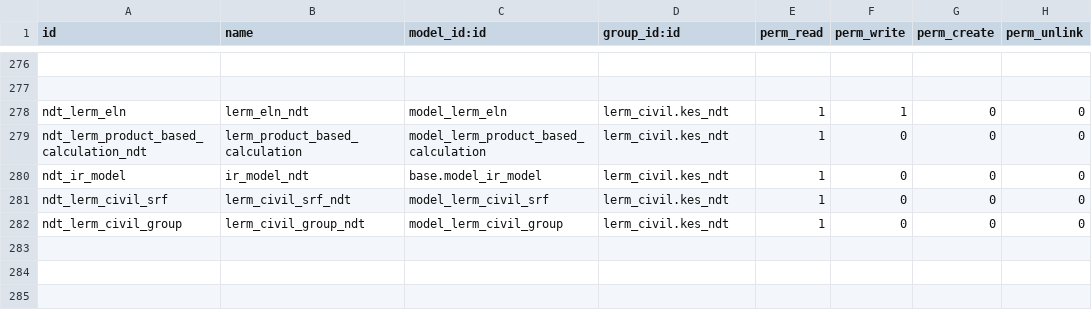
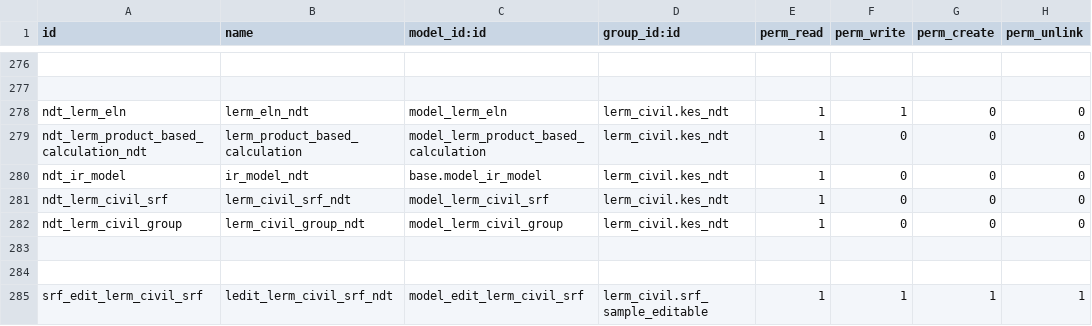
Before and after one commit to Usman-Shaikhnag/lerm_civil_products, a CSV file: lerm_civil/security/ir.model.access.csv, drawn as a sheet; only a part is shown, gaps mark what is left out; the diff names each change by its address in the sheet, - before the commit and + after, or states it on an @@ line.

```diff
--- a/lerm_civil/security/ir.model.access.csv
+++ b/lerm_civil/security/ir.model.access.csv
+row 283: (empty)
+row 284: (empty)
+row 285: srf_edit_lerm_civil_srf | ledit_lerm_civil_srf_ndt | model_edit_lerm_civil_srf | lerm_civil.srf_sample_editable | 1 | 1 | 1 | 1
```
Also changed, not shown: 14 other files.
